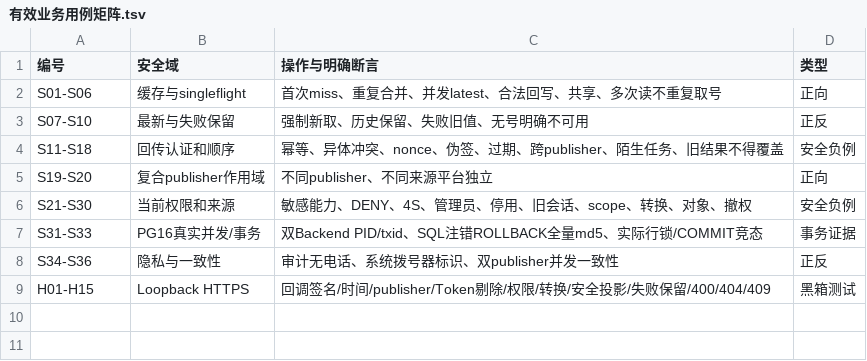
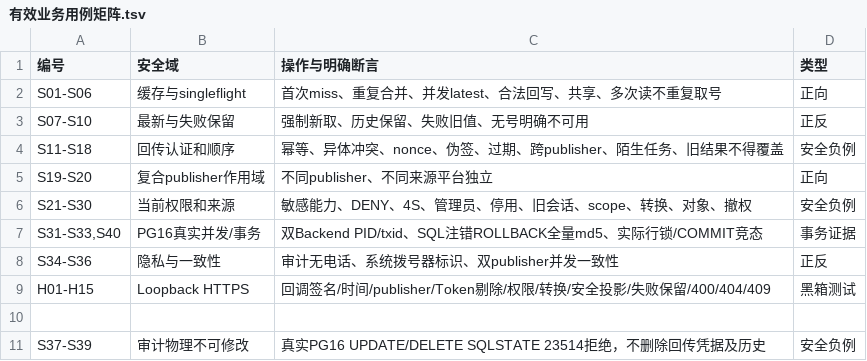
Before and after one commit to suzhe868-arch/mb, a TSV file: engineering/f07/collector-publisher-phone-callback-ci/有效业务用例矩阵.tsv, drawn as a sheet.

```diff
--- a/engineering/f07/collector-publisher-phone-callback-ci/有效业务用例矩阵.tsv
+++ b/engineering/f07/collector-publisher-phone-callback-ci/有效业务用例矩阵.tsv
@@ -6,4 +6,6 @@ S19-S20	复合publisher作用域	不同publisher、不同来源平台独立	正
 S21-S30	当前权限和来源	敏感能力、DENY、4S、管理员、停用、旧会话、scope、转换、对象、撤权	安全负例
-S31-S33	PG16真实并发/事务	双Backend PID/txid、SQL注错ROLLBACK全量md5、实际行锁/COMMIT竞态	事务证据
+S31-S33,S40	PG16真实并发/事务	双Backend PID/txid、SQL注错ROLLBACK全量md5、实际行锁/COMMIT竞态	事务证据
 S34-S36	隐私与一致性	审计无电话、系统拨号器标识、双publisher并发一致性	正反
 H01-H15	Loopback HTTPS	回调签名/时间/publisher/Token剔除/权限/转换/安全投影/失败保留/400/404/409	黑箱测试
+
+S37-S39	审计物理不可修改	真实PG16 UPDATE/DELETE SQLSTATE 23514拒绝，不删除回传凭据及历史	安全负例
```
Also changed, not shown: 5 other files.
